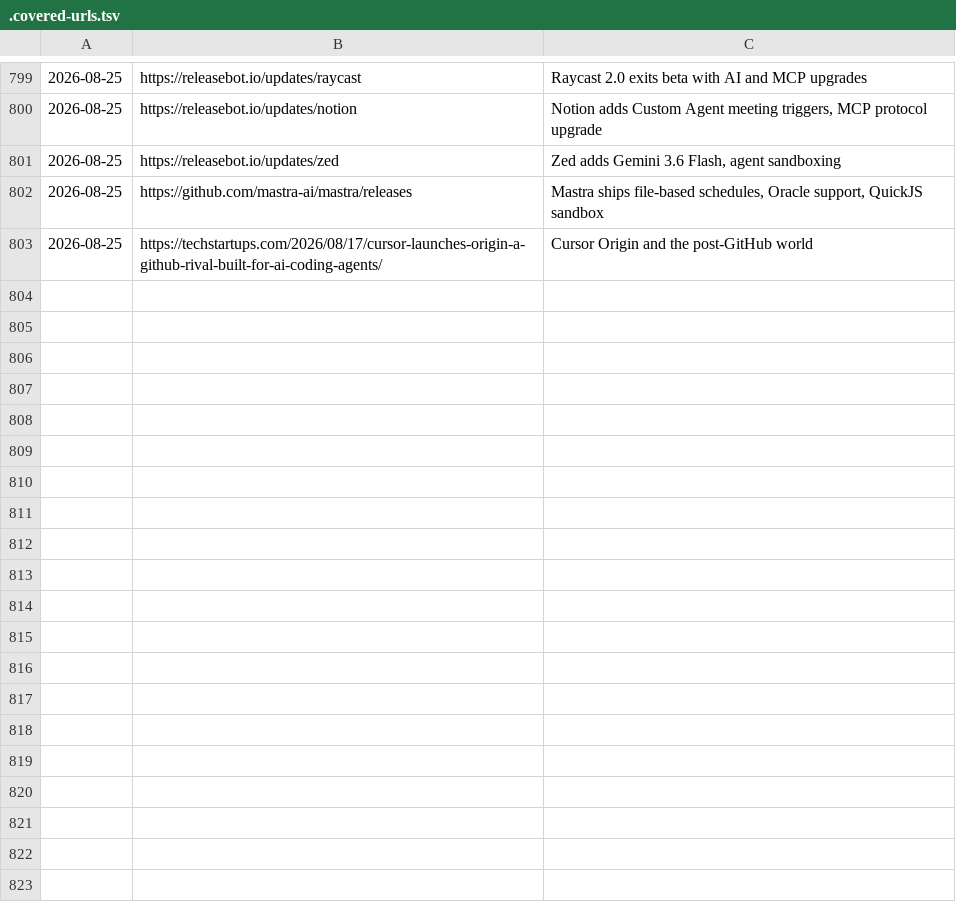
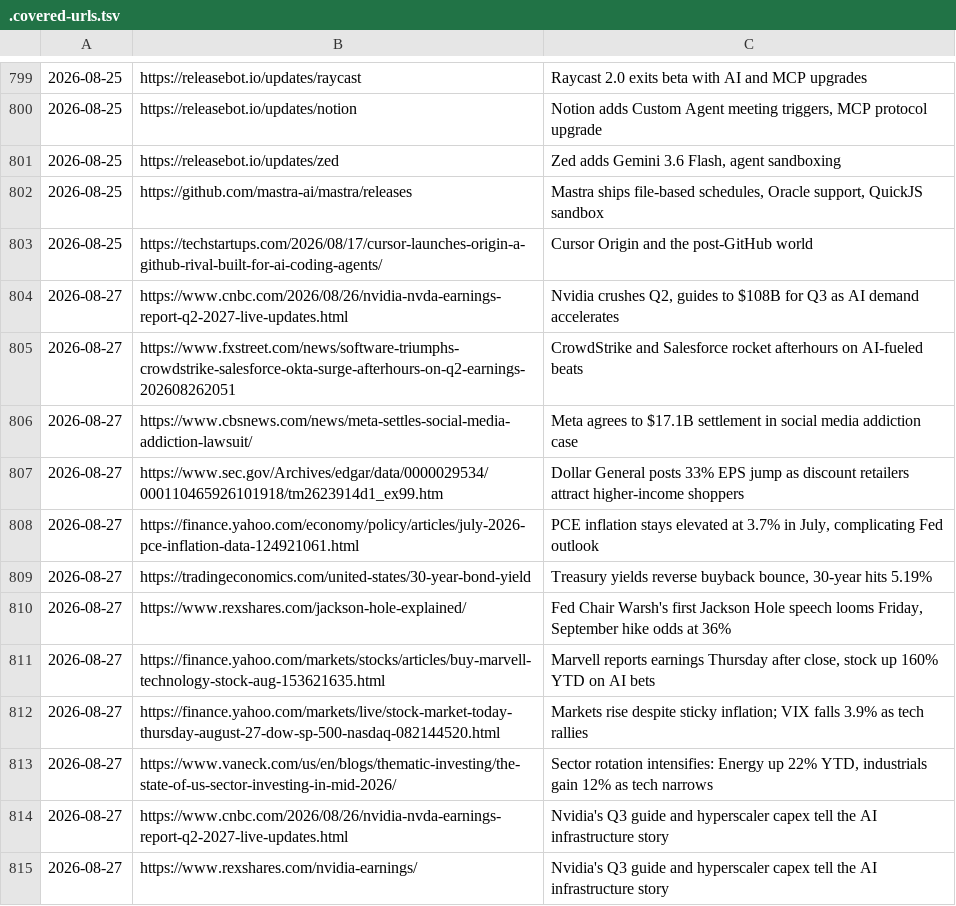
Before and after one commit to anshvidyarthi/custom-morning-digests, a TSV file: .covered-urls.tsv, drawn as a sheet; only a part is shown, gaps mark what is left out.

```diff
--- a/.covered-urls.tsv
+++ b/.covered-urls.tsv
@@ -803 +803,13 @@
 2026-08-25	https://techstartups.com/2026/08/17/cursor-launches-origin-a-github-rival-built-for-ai-coding-agents/	Cursor Origin and the post-GitHub world
+2026-08-27	https://www.cnbc.com/2026/08/26/nvidia-nvda-earnings-report-q2-2027-live-updates.html	Nvidia crushes Q2, guides to $108B for Q3 as AI demand accelerates
+2026-08-27	https://www.fxstreet.com/news/software-triumphs-crowdstrike-salesforce-okta-surge-afterhours-on-q2-earnings-202608262051	CrowdStrike and Salesforce rocket afterhours on AI-fueled beats
+2026-08-27	https://www.cbsnews.com/news/meta-settles-social-media-addiction-lawsuit/	Meta agrees to $17.1B settlement in social media addiction case
+2026-08-27	https://www.sec.gov/Archives/edgar/data/0000029534/000110465926101918/tm2623914d1_ex99.htm	Dollar General posts 33% EPS jump as discount retailers attract higher-income shoppers
+2026-08-27	https://finance.yahoo.com/economy/policy/articles/july-2026-pce-inflation-data-124921061.html	PCE inflation stays elevated at 3.7% in July, complicating Fed outlook
+2026-08-27	https://tradingeconomics.com/united-states/30-year-bond-yield	Treasury yields reverse buyback bounce, 30-year hits 5.19%
+2026-08-27	https://www.rexshares.com/jackson-hole-explained/	Fed Chair Warsh's first Jackson Hole speech looms Friday, September hike odds at 36%
+2026-08-27	https://finance.yahoo.com/markets/stocks/articles/buy-marvell-technology-stock-aug-153621635.html	Marvell reports earnings Thursday after close, stock up 160% YTD on AI bets
+2026-08-27	https://finance.yahoo.com/markets/live/stock-market-today-thursday-august-27-dow-sp-500-nasdaq-082144520.html	Markets rise despite sticky inflation; VIX falls 3.9% as tech rallies
+2026-08-27	https://www.vaneck.com/us/en/blogs/thematic-investing/the-state-of-us-sector-investing-in-mid-2026/	Sector rotation intensifies: Energy up 22% YTD, industrials gain 12% as tech narrows
+2026-08-27	https://www.cnbc.com/2026/08/26/nvidia-nvda-earnings-report-q2-2027-live-updates.html	Nvidia's Q3 guide and hyperscaler capex tell the AI infrastructure story
+2026-08-27	https://www.rexshares.com/nvidia-earnings/	Nvidia's Q3 guide and hyperscaler capex tell the AI infrastructure story
```
Also changed, not shown: 1 other file.
